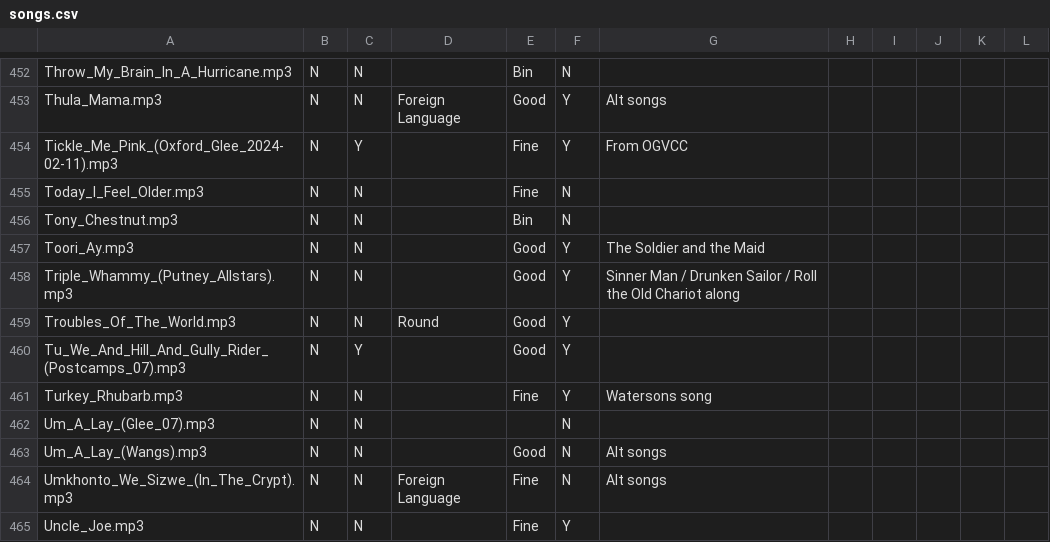
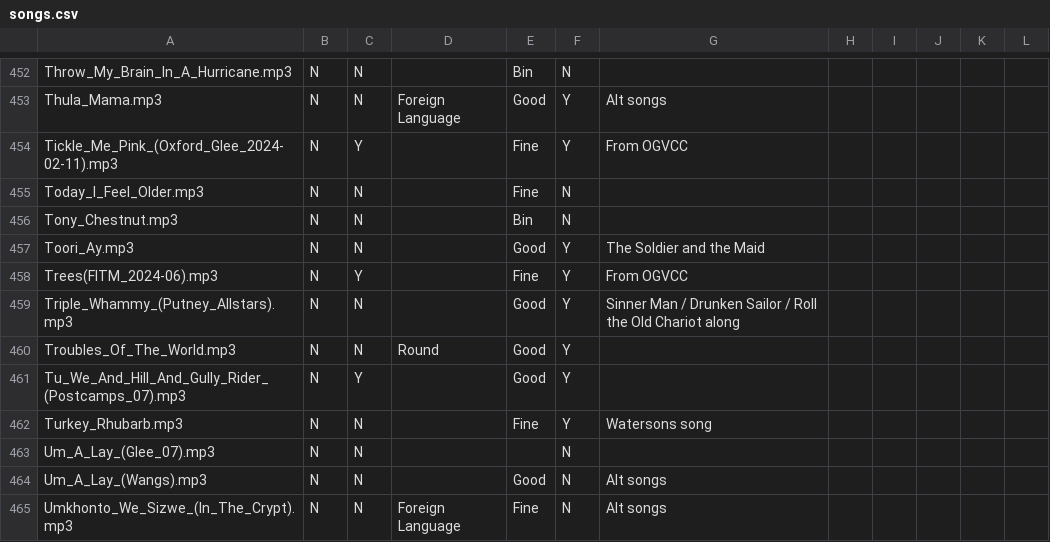
Before and after one commit to glee-uk/virtualcampfire, a CSV file: songs.csv, drawn as a sheet; only a part is shown, gaps mark what is left out; the shorter side is filled out with more unchanged rows.

Commit message:
Add Trees

```diff
--- a/songs.csv
+++ b/songs.csv
@@ -457,2 +457,3 @@ Tony_Chestnut.mp3,N,N,,Bin,N,,,,,,
 Toori_Ay.mp3,N,N,,Good,Y,The Soldier and the Maid,,,,,
+Trees(FITM_2024-06).mp3,N,Y,,Fine,Y,"From OGVCC"
 Triple_Whammy_(Putney_Allstars).mp3,N,N,,Good,Y,Sinner Man / Drunken Sailor / Roll the Old Chariot along,,,,,
```
Also changed, not shown: 2 other files.
